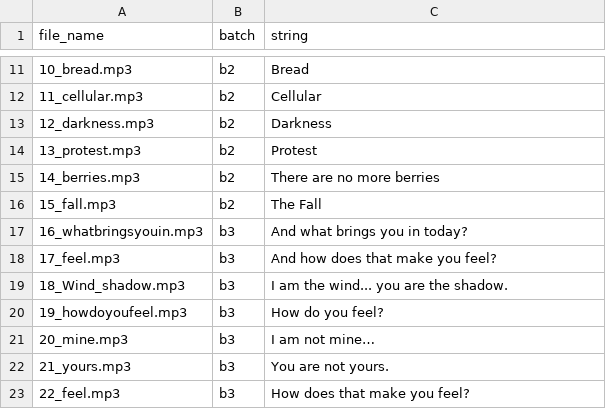
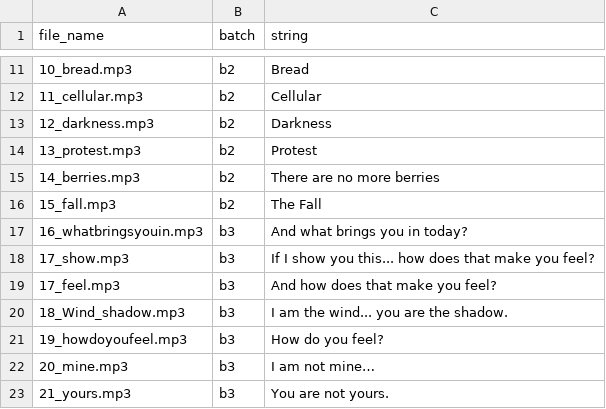
Before and after one commit to chlmchl/storyandcode, a CSV file: static/audio_lst.csv, drawn as a sheet; only a part is shown, gaps mark what is left out; the shorter side is filled out with more unchanged rows; the diff names each change by its address in the sheet, - before the commit and + after, or states it on an @@ line.

```diff
--- a/static/audio_lst.csv
+++ b/static/audio_lst.csv
+row 18: 17_show.mp3 | b3 | If I show you this... how does that make you feel?
```
Also changed, not shown: 6 other files.
